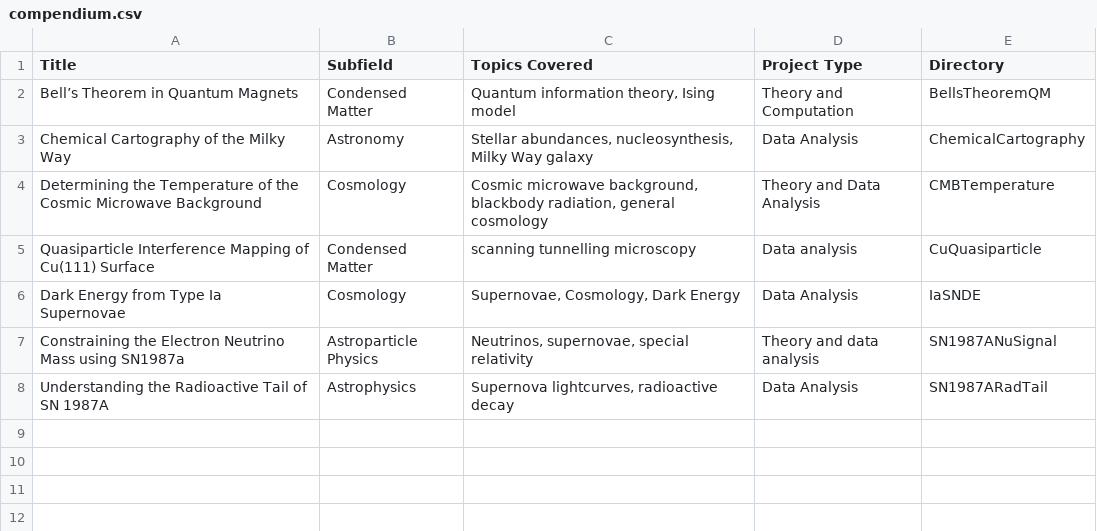
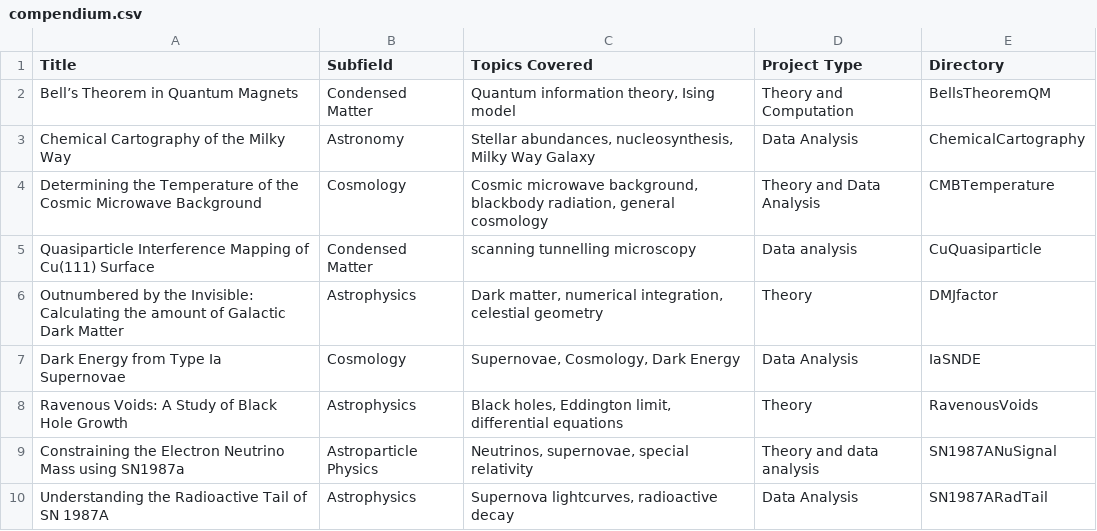
Before and after one commit to OSUPolaris/PMC-PC, a CSV file: Repository Backend/compendium.csv, drawn as a sheet.

Commit message:
adding more projects

```diff
--- a/Repository Backend/compendium.csv
+++ b/Repository Backend/compendium.csv
@@ -2,6 +2,8 @@ Title,Subfield,Topics Covered,Project Type,Directory
 Bell’s Theorem in Quantum Magnets,Condensed Matter,"Quantum information theory, Ising model",Theory and Computation,BellsTheoremQM
-Chemical Cartography of the Milky Way,Astronomy,"Stellar abundances, nucleosynthesis, Milky Way galaxy",Data Analysis,ChemicalCartography
+Chemical Cartography of the Milky Way,Astronomy,"Stellar abundances, nucleosynthesis, Milky Way Galaxy",Data Analysis,ChemicalCartography
 Determining the Temperature of the Cosmic Microwave Background,Cosmology,"Cosmic microwave background, blackbody radiation, general cosmology",Theory and Data Analysis,CMBTemperature
 Quasiparticle Interference Mapping of Cu(111) Surface,Condensed Matter,scanning tunnelling microscopy,Data analysis,CuQuasiparticle
+Outnumbered by the Invisible: Calculating the amount of Galactic Dark Matter,Astrophysics,"Dark matter, numerical integration, celestial geometry",Theory,DMJfactor
 Dark Energy from Type Ia Supernovae,Cosmology,"Supernovae, Cosmology, Dark Energy",Data Analysis,IaSNDE
+Ravenous Voids: A Study of Black Hole Growth,Astrophysics,"Black holes, Eddington limit, differential equations",Theory,RavenousVoids
 Constraining the Electron Neutrino Mass using SN1987a,Astroparticle Physics,"Neutrinos, supernovae, special relativity",Theory and data analysis,SN1987ANuSignal
```
Also changed, not shown: 5 other files.
